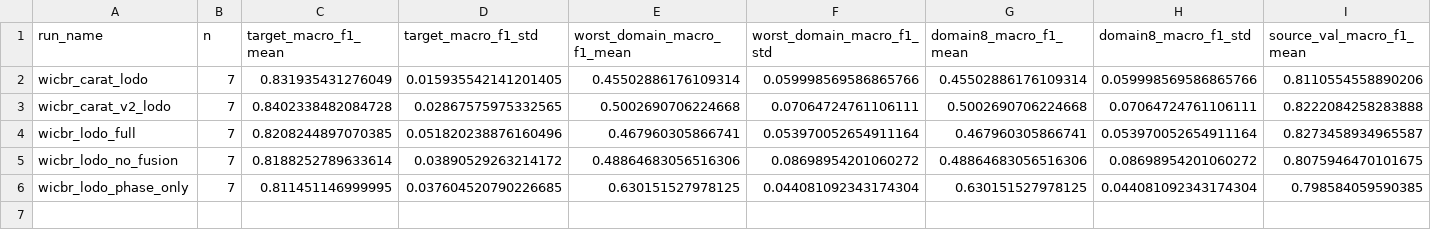
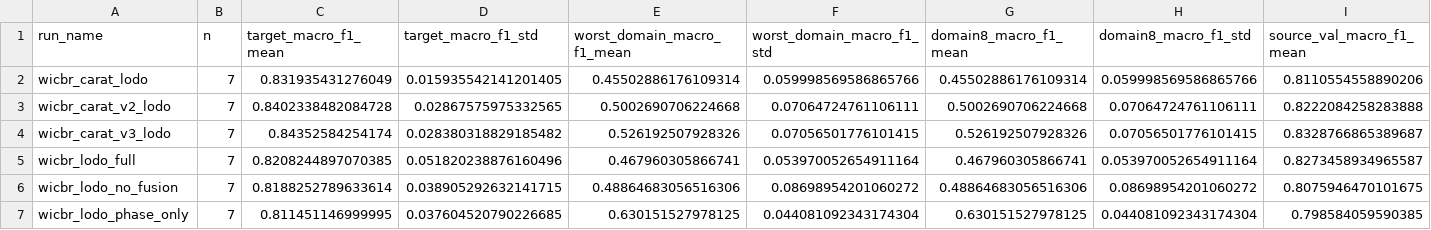
Before and after one commit to Oran9el/CSI_CARAT, a CSV file: results/widar3_lodo_summary/lodo_summary.csv, drawn as a sheet; only a part is shown; addresses are those after the commit; rows hold the shown columns only; the diff names each change by its address in the sheet, - before the commit and + after, or states it on an @@ line.

```diff
--- a/results/widar3_lodo_summary/lodo_summary.csv
+++ b/results/widar3_lodo_summary/lodo_summary.csv
+row 4: wicbr_carat_v3_lodo | 7 | 0.84352584254174 | 0.028380318829185482 | 0.526192507928326 | 0.07056501776101415 | 0.526192507928326 | 0.07056501776101415 | 0.8328766865389687
-D6 (target_macro_f1_std): 0.03890529263214172
+D6 (target_macro_f1_std): 0.038905292632141715
```
Also changed, not shown: results/widar3_lodo_summary/lodo_records.csv, 17 other files.
